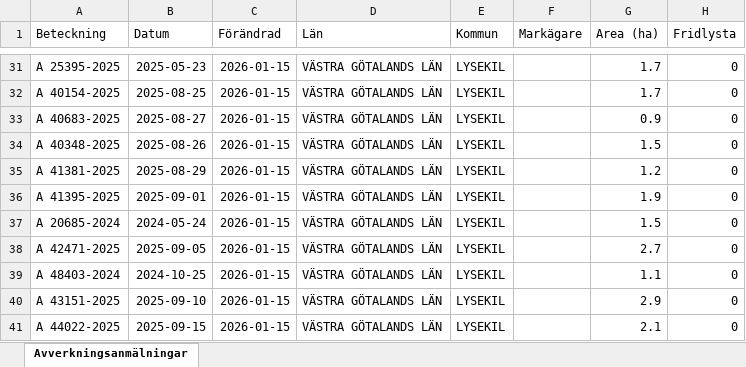
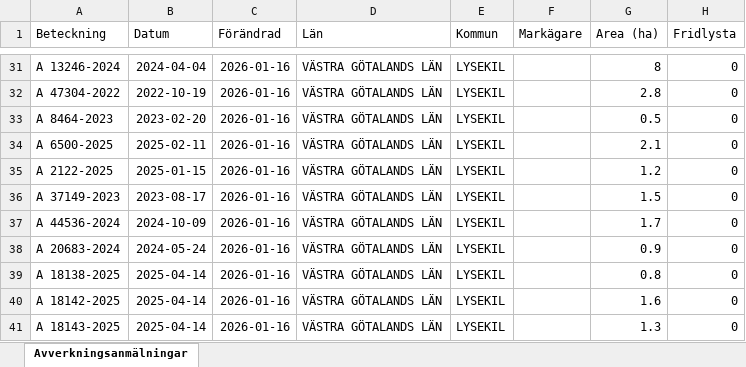
Before and after one commit to klasma/Logging_1484, an Excel workbook: Översikt LYSEKIL.xlsx, sheet Avverkningsanmälningar, drawn as a sheet; only a part is shown, gaps mark what is left out; values as stored, in another font and other column widths than the file's, no borders; the diff covers the shown part only; the diff names each change by its address in the sheet, - before the commit and + after, or states it on an @@ line.

```diff
--- a/Översikt LYSEKIL.xlsx (sheet Avverkningsanmälningar)
+++ b/Översikt LYSEKIL.xlsx (sheet Avverkningsanmälningar)
-A31 (Beteckning): A 25395-2025
+A31 (Beteckning): A 13246-2024
-B31 (Datum): 2025-05-23
+B31 (Datum): 2024-04-04
-C31:C41 (Förändrad): 2026-01-15
+C31:C41 (Förändrad): 2026-01-16
-G31 (Area (ha)): 1.7
+G31 (Area (ha)): 8
-A32 (Beteckning): A 40154-2025
+A32 (Beteckning): A 47304-2022
-B32 (Datum): 2025-08-25
+B32 (Datum): 2022-10-19
-G32 (Area (ha)): 1.7
+G32 (Area (ha)): 2.8
-A33 (Beteckning): A 40683-2025
+A33 (Beteckning): A 8464-2023
-B33 (Datum): 2025-08-27
+B33 (Datum): 2023-02-20
-G33 (Area (ha)): 0.9
+G33 (Area (ha)): 0.5
-A34 (Beteckning): A 40348-2025
+A34 (Beteckning): A 6500-2025
-B34 (Datum): 2025-08-26
+B34 (Datum): 2025-02-11
-G34 (Area (ha)): 1.5
+G34 (Area (ha)): 2.1
-A35 (Beteckning): A 41381-2025
+A35 (Beteckning): A 2122-2025
-B35 (Datum): 2025-08-29
+B35 (Datum): 2025-01-15
-A36 (Beteckning): A 41395-2025
+A36 (Beteckning): A 37149-2023
-B36 (Datum): 2025-09-01
+B36 (Datum): 2023-08-17
-G36 (Area (ha)): 1.9
+G36 (Area (ha)): 1.5
-A37 (Beteckning): A 20685-2024
+A37 (Beteckning): A 44536-2024
-B37 (Datum): 2024-05-24
+B37 (Datum): 2024-10-09
-G37 (Area (ha)): 1.5
+G37 (Area (ha)): 1.7
-A38 (Beteckning): A 42471-2025
+A38 (Beteckning): A 20683-2024
-B38 (Datum): 2025-09-05
+B38 (Datum): 2024-05-24
-G38 (Area (ha)): 2.7
+G38 (Area (ha)): 0.9
-A39 (Beteckning): A 48403-2024
+A39 (Beteckning): A 18138-2025
-B39 (Datum): 2024-10-25
+B39 (Datum): 2025-04-14
-G39 (Area (ha)): 1.1
+G39 (Area (ha)): 0.8
-A40 (Beteckning): A 43151-2025
+A40 (Beteckning): A 18142-2025
-B40 (Datum): 2025-09-10
+B40 (Datum): 2025-04-14
-G40 (Area (ha)): 2.9
+G40 (Area (ha)): 1.6
-A41 (Beteckning): A 44022-2025
+A41 (Beteckning): A 18143-2025
-B41 (Datum): 2025-09-15
+B41 (Datum): 2025-04-14
-G41 (Area (ha)): 2.1
+G41 (Area (ha)): 1.3
```
Also changed, not shown: 323 edited cells elsewhere in this sheet, artfynd/A 15108-2023 artfynd.xlsx, artfynd/A 16879-2022 artfynd.xlsx, 54 other files.
